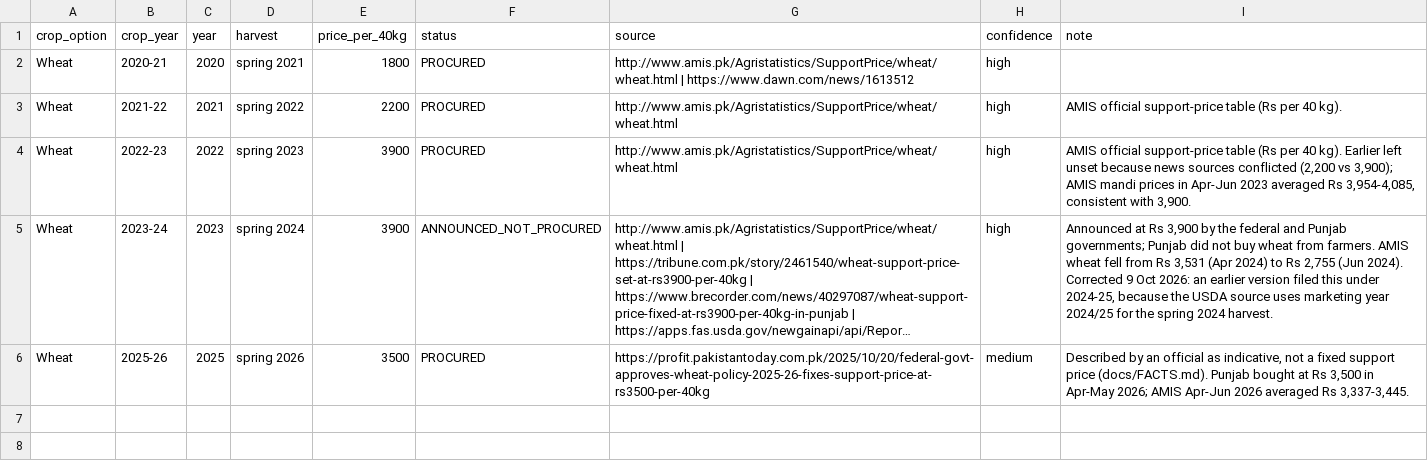
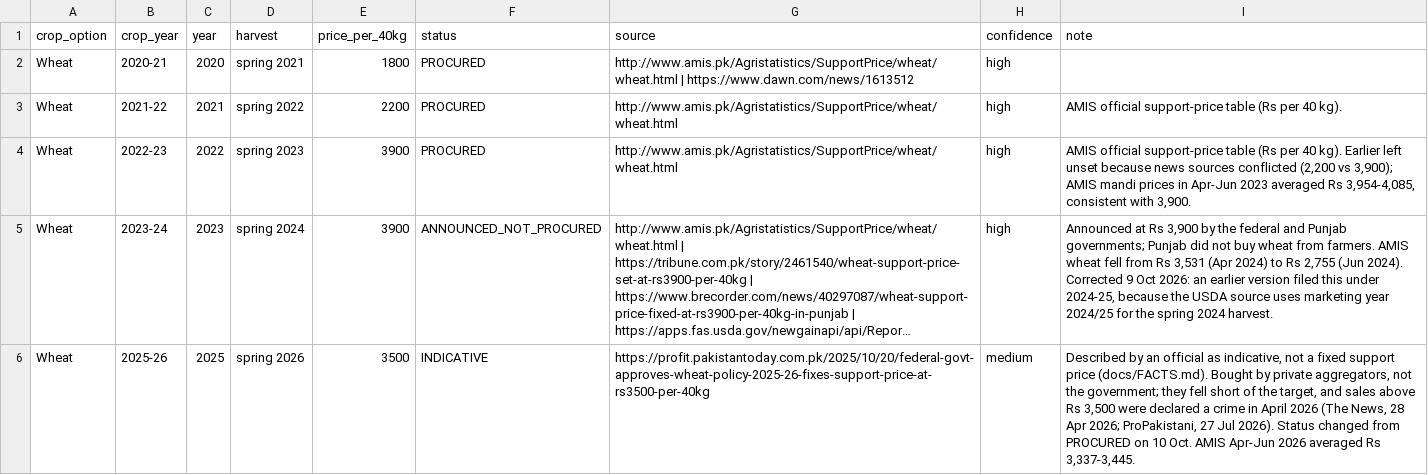
Before and after one commit to Muhammad-Abdullah24/AICON-Claude-s-Plan, a CSV file: data/processed/runtime/support_prices.csv, drawn as a sheet; long unchanged cells end in …; the diff names each change by its address in the sheet, - before the commit and + after, or states it on an @@ line.

```diff
--- a/data/processed/runtime/support_prices.csv
+++ b/data/processed/runtime/support_prices.csv
-F6 (status): PROCURED
+F6 (status): INDICATIVE
-I6 (note): …price (docs/FACTS.md). Punjab bought at Rs 3,500 in Apr-May 2026; AMIS Apr-Jun…
+I6 (note): …price (docs/FACTS.md). Bought by private aggregators, not the government; they fell short of the target, and sales above Rs 3,500 were declared a crime in April 2026 (The News, 28 Apr 2026; ProPakistani, 27 Jul 2026). Status changed from PROCURED on 10 Oct. AMIS Apr-Jun…
```
Also changed, not shown: 11 other files.
